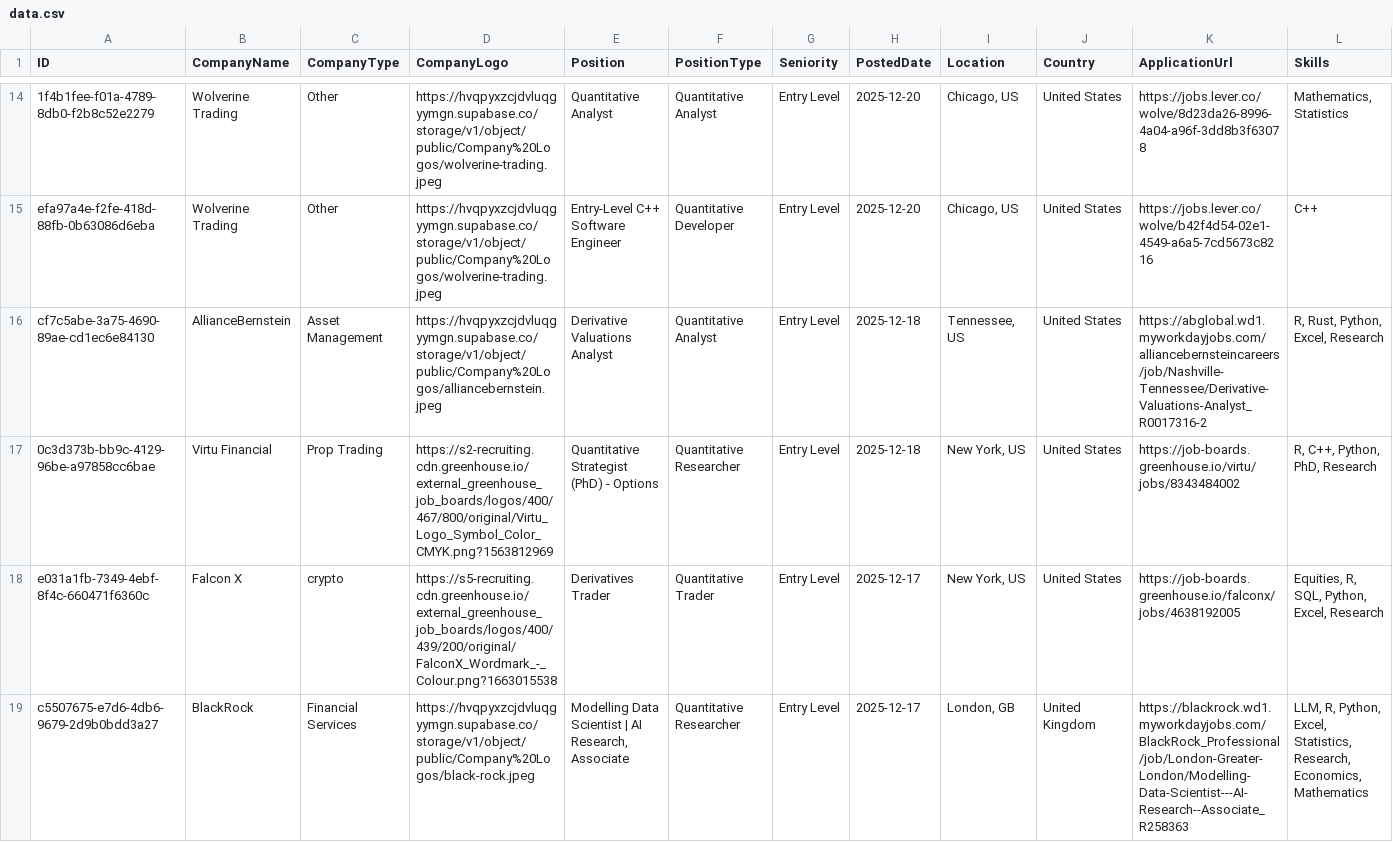
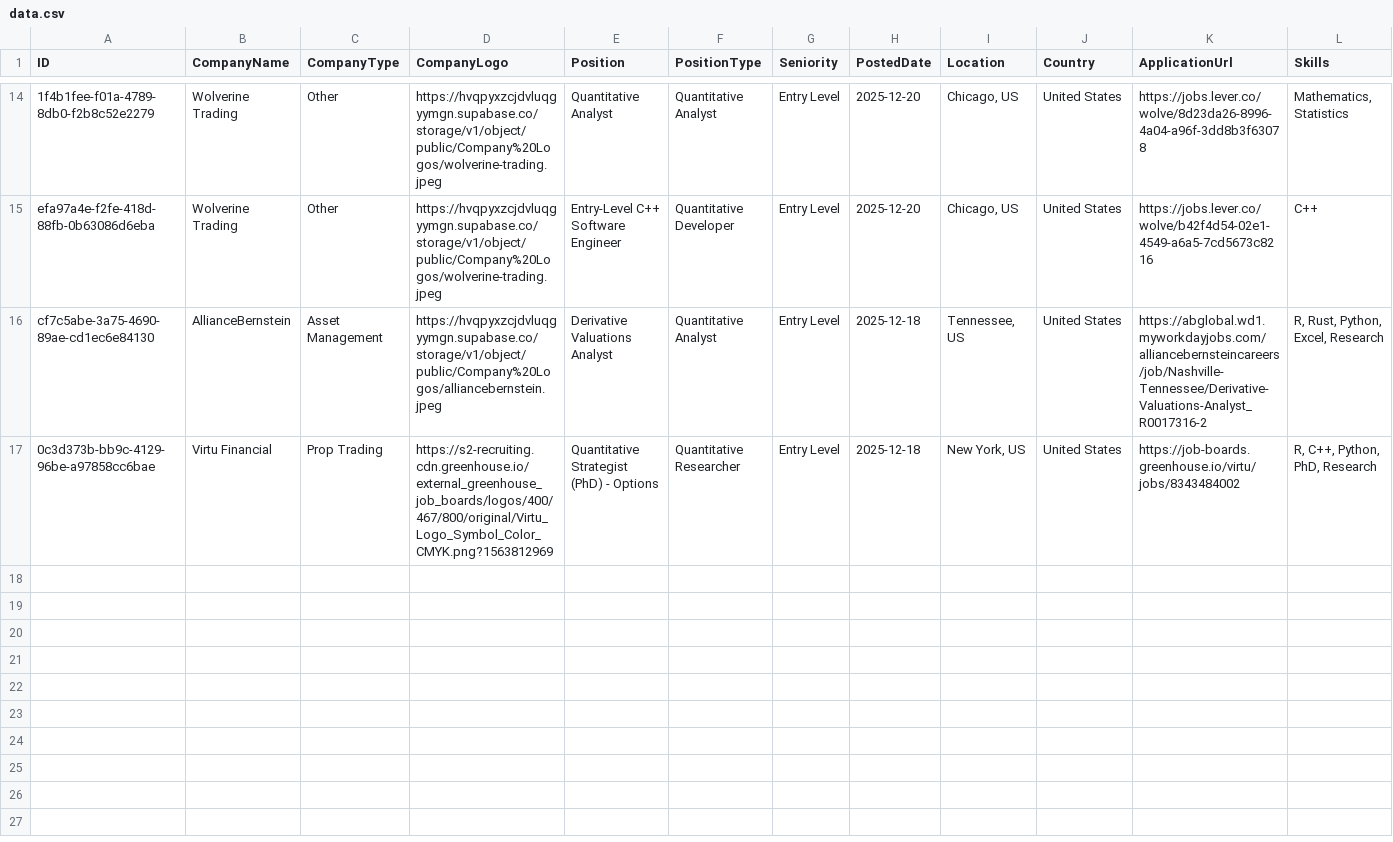
Before and after one commit to ibrahimmudassar/AutoOpenQuant, a CSV file: data.csv, drawn as a sheet; only a part is shown, gaps mark what is left out; rows hold the shown columns only; the diff names each change by its address in the sheet, - before the commit and + after, or states it on an @@ line.

Commit message:
GitHub Actions Bot

```diff
--- a/data.csv
+++ b/data.csv
-row 18: e031a1fb-7349-4ebf-8f4c-660471f6360c | Falcon X | crypto | https://s5-recruiting.cdn.greenhouse.io/external_greenhouse_job_boards/logos/400/439/200/original/FalconX_Wordmark_-_Colour.png?1663015538 | Derivatives Trader | Quantitative Trader | Entry Level | 2025-12-17 | New York, US | United States | https://job-boards.greenhouse.io/falconx/jobs/4638192005 | Equities, R, SQL, Python, Excel, Research
-row 19: c5507675-e7d6-4db6-9679-2d9b0bdd3a27 | BlackRock | Financial Services | https://hvqpyxzcjdvluqgyymgn.supabase.co/storage/v1/object/public/Company%20Logos/black-rock.jpeg | Modelling Data Scientist | AI Research, Associate | Quantitative Researcher | Entry Level | 2025-12-17 | London, GB | United Kingdom | https://blackrock.wd1.myworkdayjobs.com/BlackRock_Professional/job/London-Greater-London/Modelling-Data-Scientist---AI-Research--Associate_R258363 | LLM, R, Python, Excel, Statistics, Research, Economics, Mathematics
```
